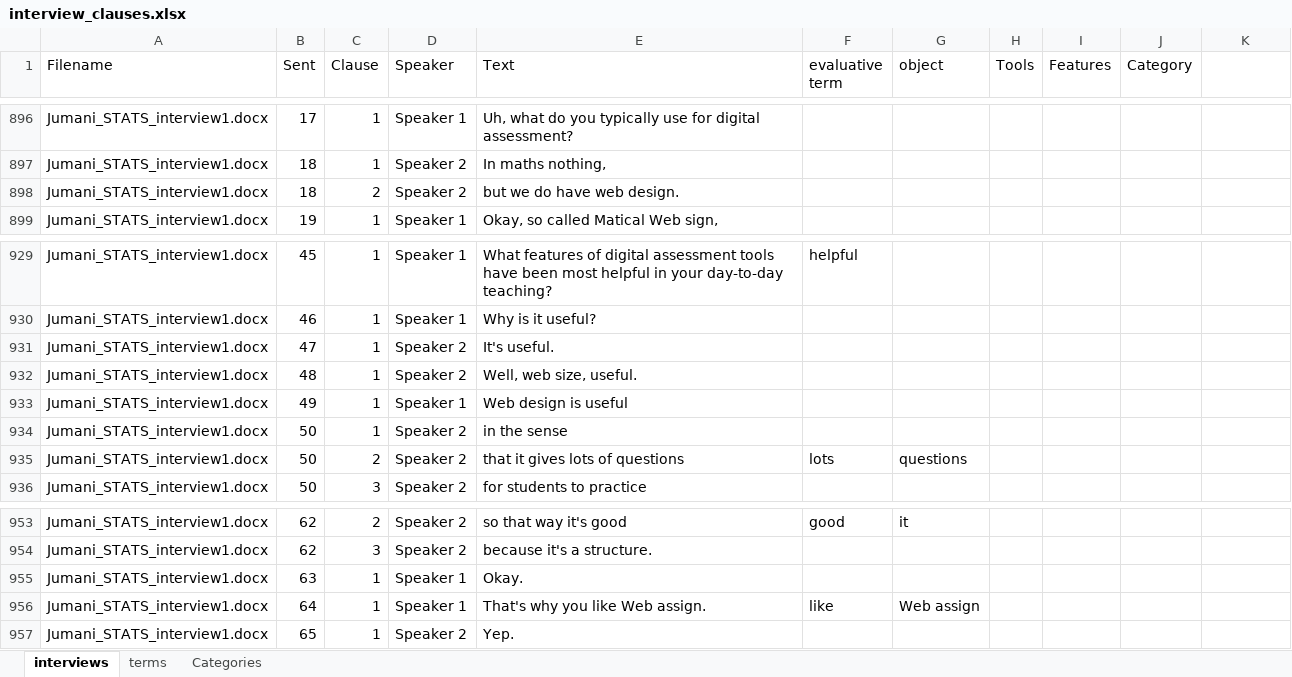
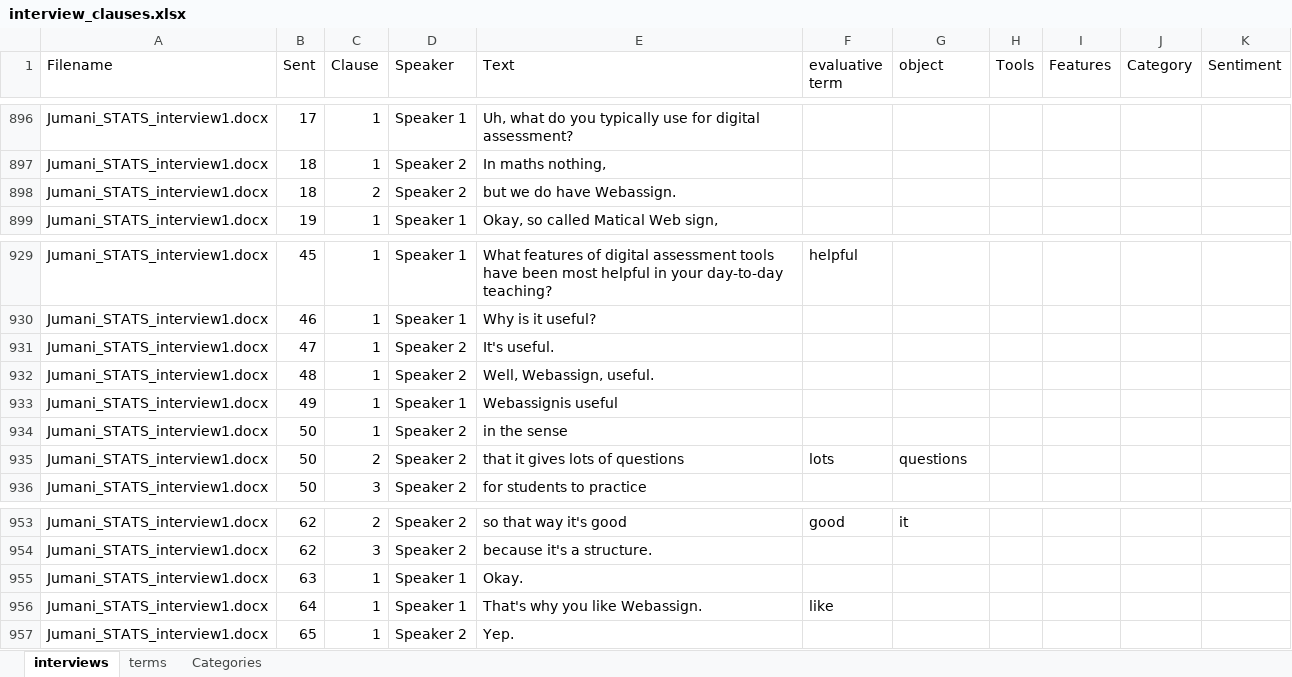
Before and after one commit to jumaniclarke/gradescopeinterviews, an Excel workbook: interview_clauses.xlsx, sheet interviews, drawn as a sheet; only a part is shown, gaps mark what is left out; values as stored, in another font and other column widths than the file's, no borders; table styles not drawn; the diff covers the shown part only; the diff names each change by its address in the sheet, - before the commit and + after, or states it on an @@ line.

```diff
--- a/interview_clauses.xlsx (sheet interviews)
+++ b/interview_clauses.xlsx (sheet interviews)
-K1: (empty)
+K1: Sentiment
-E898 (Text): but we do have web design.
+E898 (Text): but we do have Webassign.
-E932 (Text): Well, web size, useful.
+E932 (Text): Well, Webassign, useful.
-E933 (Text): Web design is useful
+E933 (Text): Webassignis useful
-E956 (Text): That's why you like Web assign.
+E956 (Text): That's why you like Webassign.
-G956 (object): Web assign
+G956 (object): (empty)
```
Also changed, not shown: 1 removed row and 8 edited cells elsewhere in this sheet, sheet Categories, 2 other files.
